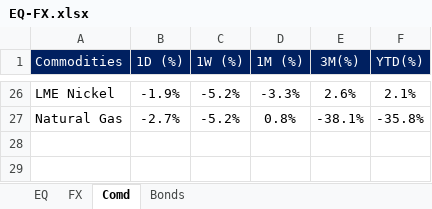
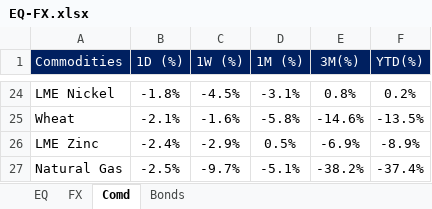
Before and after one commit to harshshivlani/fg-app, an Excel workbook: EQ-FX.xlsx, sheet Comd, drawn as a sheet; only a part is shown, gaps mark what is left out; values as stored, in another font and other column widths than the file's, no borders; conditional formats not drawn; addresses are those after the commit; the diff covers the shown part only; the diff names each change by its address in the sheet, - before the commit and + after, or states it on an @@ line.

```diff
--- a/EQ-FX.xlsx (sheet Comd)
+++ b/EQ-FX.xlsx (sheet Comd)
-B24 (1D (%)): -1.9%
+B24 (1D (%)): -1.8%
-C24 (1W (%)): -5.2%
+C24 (1W (%)): -4.5%
-D24 (1M (%)): -3.3%
+D24 (1M (%)): -3.1%
-E24 (3M(%)): 2.6%
+E24 (3M(%)): 0.8%
-F24 (YTD(%)): 2.1%
+F24 (YTD(%)): 0.2%
+row 25: Wheat | -2.1% | -1.6% | -5.8% | -14.6% | -13.5%
+row 26: LME Zinc | -2.4% | -2.9% | 0.5% | -6.9% | -8.9%
-B27 (1D (%)): -2.7%
+B27 (1D (%)): -2.5%
-C27 (1W (%)): -5.2%
+C27 (1W (%)): -9.7%
-D27 (1M (%)): 0.8%
+D27 (1M (%)): -5.1%
-E27 (3M(%)): -38.1%
+E27 (3M(%)): -38.2%
-F27 (YTD(%)): -35.8%
+F27 (YTD(%)): -37.4%
```
Also changed, not shown: 16 added rows, 18 removed rows and 28 edited cells elsewhere in this sheet, sheet EQ, sheet FX, sheet Bonds, formulas that keep their value, GEQETF_N.xlsx, GFI_N.xlsx, 2 other files.
